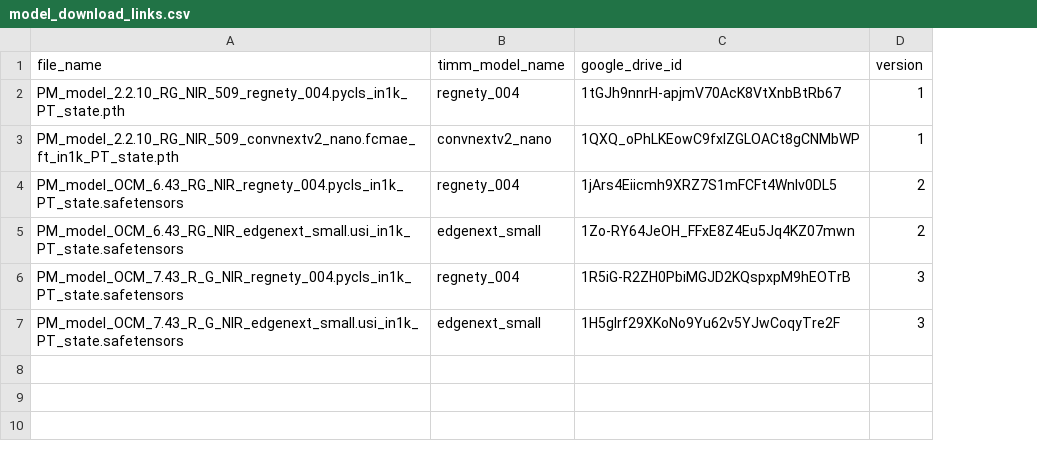
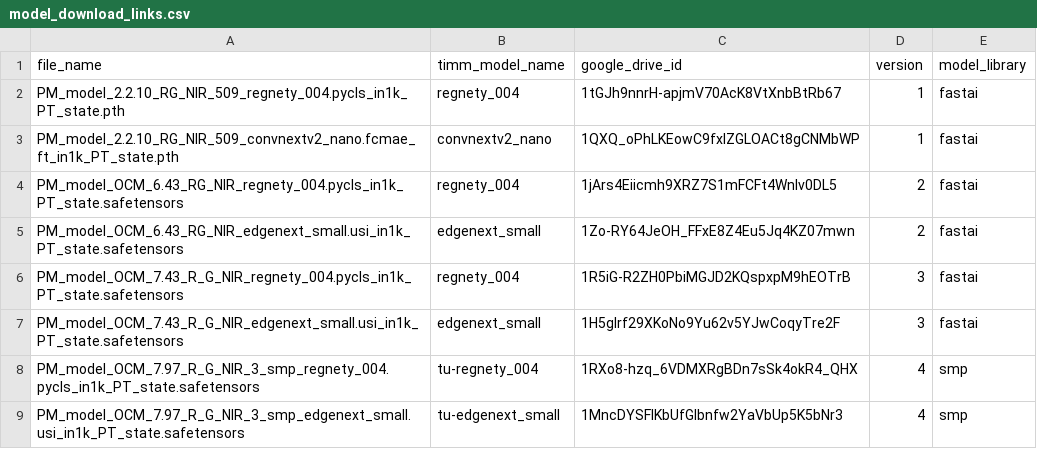
Before and after one commit to DPIRD-DMA/OmniCloudMask, a CSV file: omnicloudmask/model_download_links.csv, drawn as a sheet; the diff names each change by its address in the sheet, - before the commit and + after, or states it on an @@ line.

Commit message:
Added v4 model support

```diff
--- a/omnicloudmask/model_download_links.csv
+++ b/omnicloudmask/model_download_links.csv
+column E (model_library), rows 2-7: all fastai
+row 8: PM_model_OCM_7.97_R_G_NIR_3_smp_regnety_004.pycls_in1k_PT_state.safetensors | tu-regnety_004 | 1RXo8-hzq_6VDMXRgBDn7sSk4okR4_QHX | 4 | smp
+row 9: PM_model_OCM_7.97_R_G_NIR_3_smp_edgenext_small.usi_in1k_PT_state.safetensors | tu-edgenext_small | 1MncDYSFIKbUfGlbnfw2YaVbUp5K5bNr3 | 4 | smp
```
Also changed, not shown: 19 other files.
